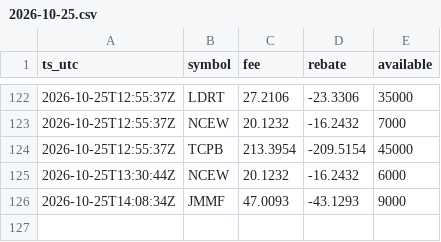
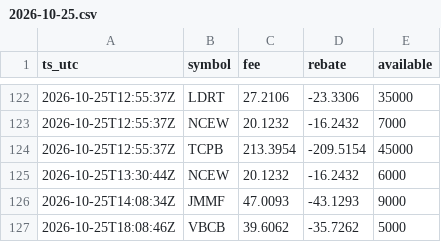
Before and after one commit to moyamiya55-dev/shortdata, a CSV file: data/ibkr/2026-10-25.csv, drawn as a sheet; only a part is shown, gaps mark what is left out.

Commit message:
ibkr 2026-10-25T18:08Z

```diff
--- a/data/ibkr/2026-10-25.csv
+++ b/data/ibkr/2026-10-25.csv
@@ -126 +126,2 @@ ts_utc,symbol,fee,rebate,available
 2026-10-25T14:08:34Z,JMMF,47.0093,-43.1293,9000
+2026-10-25T18:08:46Z,VBCB,39.6062,-35.7262,5000
```
Also changed, not shown: 1 other file.
